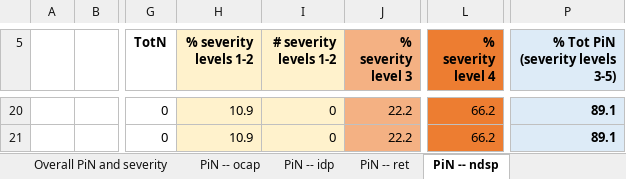
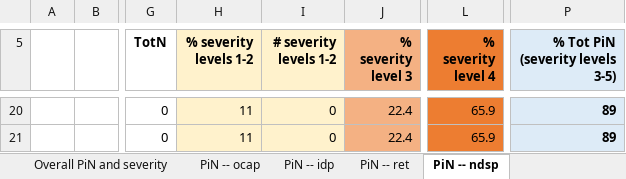
Before and after one commit to Global-Education-Cluster-PiN/pin-calculation-app, an Excel workbook: platform_PiN_output/Myanmar___MMR/PiN_results_Myanmar___MMR_0930_04PM.xlsx, sheet PiN -- ndsp, drawn as a sheet; only a part is shown, gaps mark what is left out; values as stored, in another font and other column widths than the file's, no borders; the diff covers the shown part only; the diff names each change by its address in the sheet, - before the commit and + after, or states it on an @@ line.

```diff
--- a/platform_PiN_output/Myanmar___MMR/PiN_results_Myanmar___MMR_0930_04PM.xlsx (sheet PiN -- ndsp)
+++ b/platform_PiN_output/Myanmar___MMR/PiN_results_Myanmar___MMR_0930_04PM.xlsx (sheet PiN -- ndsp)
-H20:H21 (% severity levels 1-2): 10.9
+H20:H21 (% severity levels 1-2): 11
-J20:J21 (% severity level 3): 22.2
+J20:J21 (% severity level 3): 22.4
-L20:L21 (% severity level 4): 66.2
+L20:L21 (% severity level 4): 65.9
-P20:P21 (% Tot PiN (severity levels 3-5)): 89.1
+P20:P21 (% Tot PiN (severity levels 3-5)): 89
```
Also changed, not shown: 9 added rows, 9 removed rows and 20 edited cells elsewhere in this sheet, sheet PiN -- idp, sheet PiN -- ocap, sheet Overall PiN and severity, sheet PiN -- ret, sheet PiN TOTAL, sheet Parameters Used.
